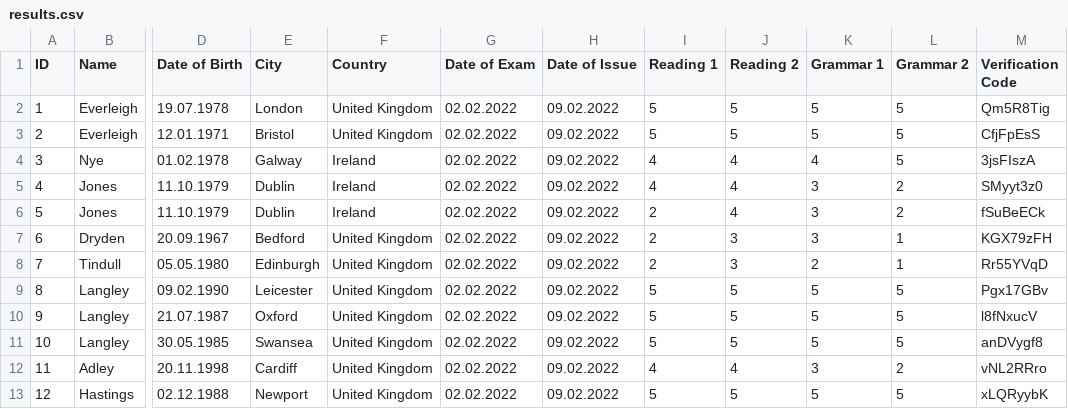
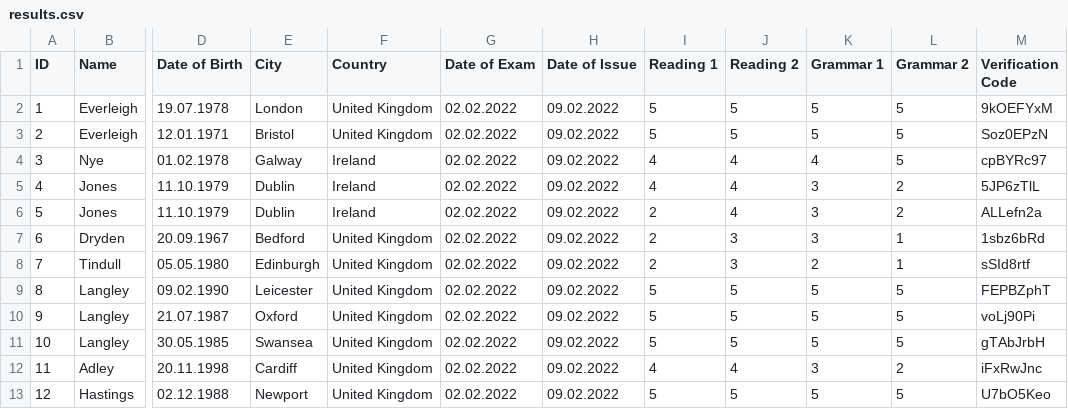
Before and after one commit to nico-benz-lci/verify, a CSV file: output/results.csv, drawn as a sheet; only a part is shown, gaps mark what is left out; the diff names each change by its address in the sheet, - before the commit and + after, or states it on an @@ line.

Commit message:
update results data

```diff
--- a/output/results.csv
+++ b/output/results.csv
-M2 (Verification Code): Qm5R8Tig
+M2 (Verification Code): 9kOEFYxM
-M3 (Verification Code): CfjFpEsS
+M3 (Verification Code): Soz0EPzN
-M4 (Verification Code): 3jsFIszA
+M4 (Verification Code): cpBYRc97
-M5 (Verification Code): SMyyt3z0
+M5 (Verification Code): 5JP6zTlL
-M6 (Verification Code): fSuBeECk
+M6 (Verification Code): ALLefn2a
-M7 (Verification Code): KGX79zFH
+M7 (Verification Code): 1sbz6bRd
-M8 (Verification Code): Rr55YVqD
+M8 (Verification Code): sSId8rtf
-M9 (Verification Code): Pgx17GBv
+M9 (Verification Code): FEPBZphT
-M10 (Verification Code): l8fNxucV
+M10 (Verification Code): voLj90Pi
-M11 (Verification Code): anDVygf8
+M11 (Verification Code): gTAbJrbH
-M12 (Verification Code): vNL2RRro
+M12 (Verification Code): iFxRwJnc
-M13 (Verification Code): xLQRyybK
+M13 (Verification Code): U7bO5Keo
```
